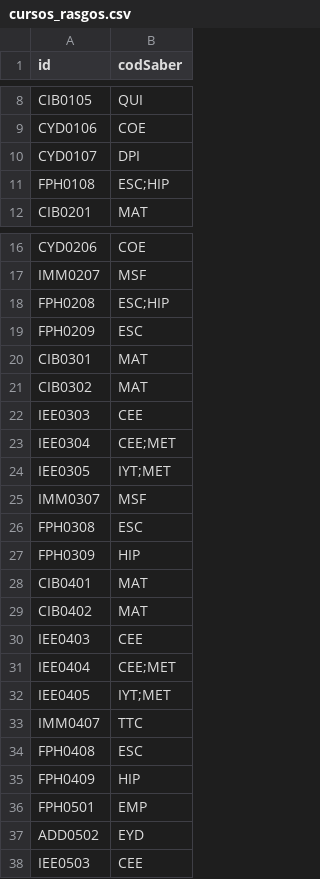
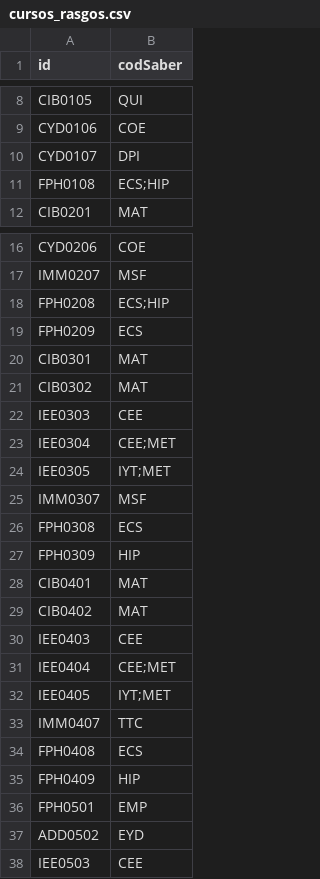
Before and after one commit to EIEM-TEC/CLIE, a CSV file: cursos/cursos_rasgos.csv, drawn as a sheet; only a part is shown, gaps mark what is left out.

```diff
--- a/cursos/cursos_rasgos.csv
+++ b/cursos/cursos_rasgos.csv
@@ -10,3 +10,3 @@ CYD0106,COE
 CYD0107,DPI
-FPH0108,ESC;HIP
+FPH0108,ECS;HIP
 CIB0201,MAT
@@ -17,4 +17,4 @@ CYD0206,COE
 IMM0207,MSF
-FPH0208,ESC;HIP
-FPH0209,ESC
+FPH0208,ECS;HIP
+FPH0209,ECS
 CIB0301,MAT
@@ -25,3 +25,3 @@ IEE0305,IYT;MET
 IMM0307,MSF
-FPH0308,ESC
+FPH0308,ECS
 FPH0309,HIP
@@ -33,3 +33,3 @@ IEE0405,IYT;MET
 IMM0407,TTC
-FPH0408,ESC
+FPH0408,ECS
 FPH0409,HIP
```
Also changed, not shown: cursos/cursos_malla.csv, 14 other files.
